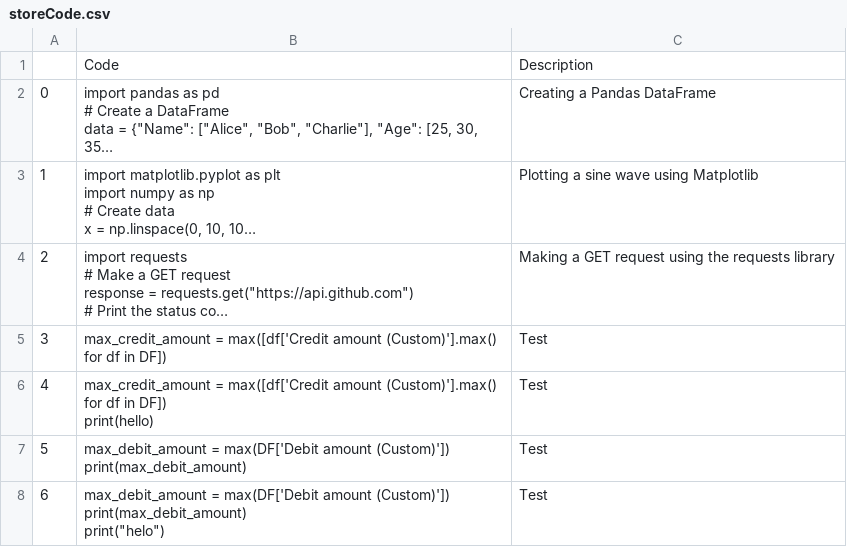
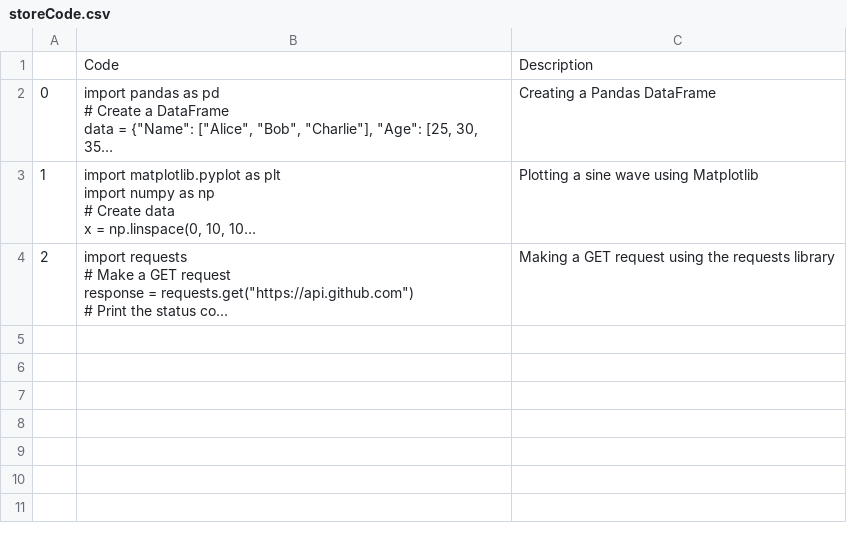
Before and after one commit to trannam710/codeShareRepo, a CSV file: data/storeCode.csv, drawn as a sheet; long unchanged cells end in …; ↵ is a line break in a cell; the diff names each change by its address in the sheet, - before the commit and + after, or states it on an @@ line.

Commit message:
Add files via upload

```diff
--- a/data/storeCode.csv
+++ b/data/storeCode.csv
-row 5: 3 | max_credit_amount = max([df['Credit amount (Custom)'].max() for df in DF]) | Test
-row 6: 4 | max_credit_amount = max([df['Credit amount (Custom)'].max() for df in DF]) ↵ print(hello) | Test
-row 7: 5 | max_debit_amount = max(DF['Debit amount (Custom)']) ↵ print(max_debit_amount) | Test
-row 8: 6 | max_debit_amount = max(DF['Debit amount (Custom)']) ↵ print(max_debit_amount) ↵ print("helo") | Test
```
